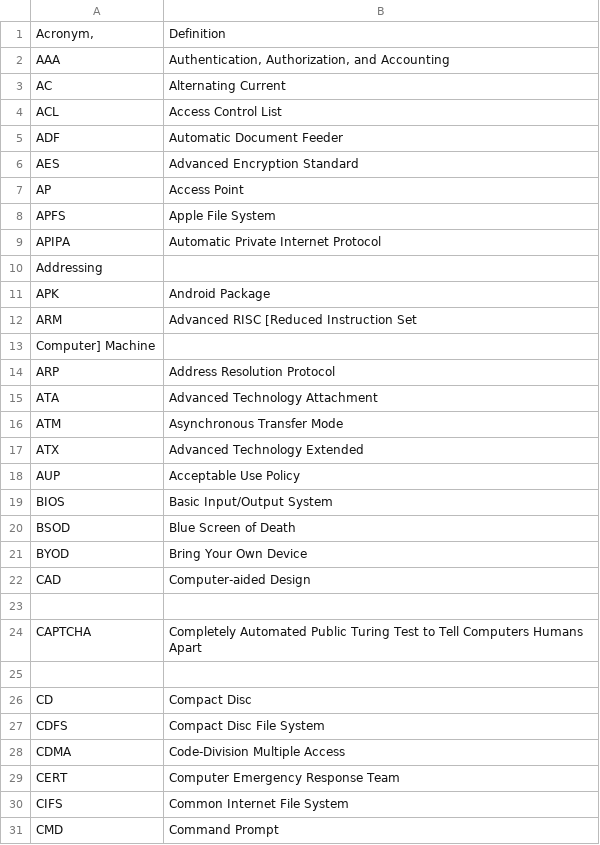
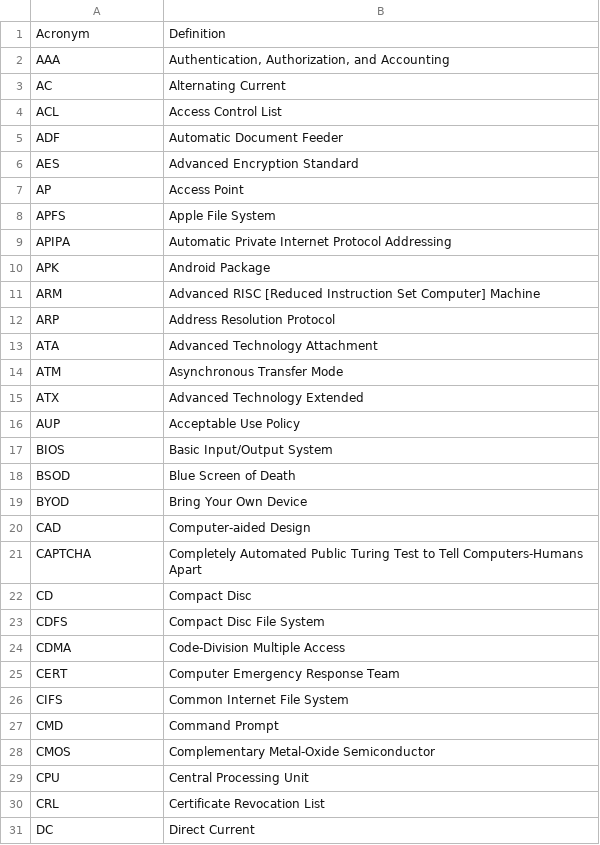
Before and after one commit to tmax818/comptia, a CSV file: acronym.csv, drawn as a sheet; only a part is shown; the shorter side is filled out with more unchanged rows; the diff covers the shown part only.

```diff
--- a/acronym.csv
+++ b/acronym.csv
@@ -1 +1 @@
-Acronym,| Definition
+Acronym | Definition
@@ -8,7 +8,5 @@ AP | Access Point
 APFS | Apple File System
-APIPA | Automatic Private Internet Protocol
-Addressing
+APIPA | Automatic Private Internet Protocol Addressing
 APK | Android Package
-ARM | Advanced RISC [Reduced Instruction Set
-Computer] Machine
+ARM | Advanced RISC [Reduced Instruction Set Computer] Machine
 ARP | Address Resolution Protocol
@@ -22,5 +20,3 @@ BYOD | Bring Your Own Device
 CAD | Computer-aided Design
-
-CAPTCHA | Completely Automated Public Turing Test to Tell Computers Humans Apart
-
+CAPTCHA | Completely Automated Public Turing Test to Tell Computers-Humans Apart
 CD | Compact Disc
```
Also changed, not shown: 33 added rows and 35 removed rows elsewhere in this file, 1 other file.
